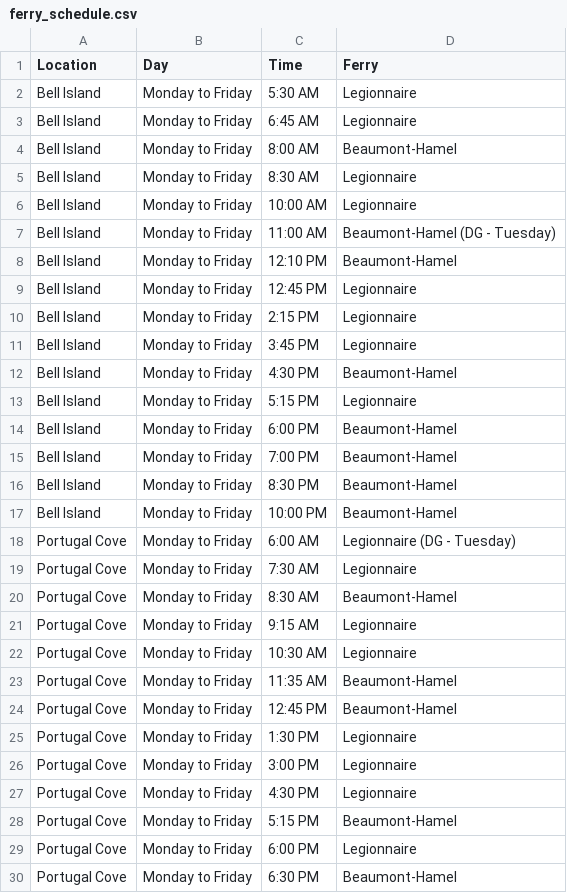
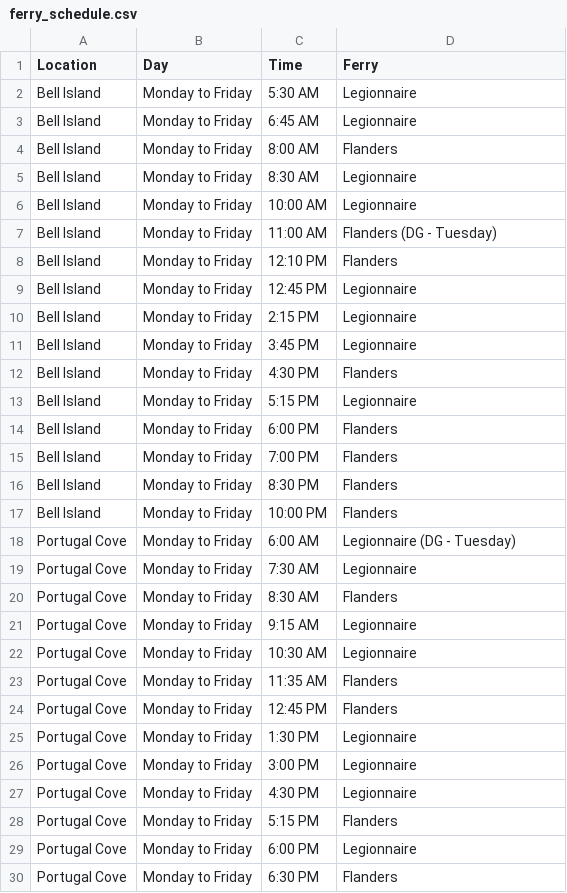
Before and after one commit to stevew83/ferryweather, a CSV file: ferry_schedule.csv, drawn as a sheet; only a part is shown; the diff covers the shown part only.

Commit message:
Update ferry_schedule.csv
Changed Beaumont to Flanders

```diff
--- a/ferry_schedule.csv
+++ b/ferry_schedule.csv
@@ -3,7 +3,7 @@ Bell Island,Monday to Friday,5:30 AM,Legionnaire
 Bell Island,Monday to Friday,6:45 AM,Legionnaire
-Bell Island,Monday to Friday,8:00 AM,Beaumont-Hamel
+Bell Island,Monday to Friday,8:00 AM,Flanders
 Bell Island,Monday to Friday,8:30 AM,Legionnaire
 Bell Island,Monday to Friday,10:00 AM,Legionnaire
-Bell Island,Monday to Friday,11:00 AM,Beaumont-Hamel (DG - Tuesday)
-Bell Island,Monday to Friday,12:10 PM,Beaumont-Hamel
+Bell Island,Monday to Friday,11:00 AM,Flanders (DG - Tuesday)
+Bell Island,Monday to Friday,12:10 PM,Flanders
 Bell Island,Monday to Friday,12:45 PM,Legionnaire
@@ -11,15 +11,15 @@ Bell Island,Monday to Friday,2:15 PM,Legionnaire
 Bell Island,Monday to Friday,3:45 PM,Legionnaire
-Bell Island,Monday to Friday,4:30 PM,Beaumont-Hamel
+Bell Island,Monday to Friday,4:30 PM,Flanders
 Bell Island,Monday to Friday,5:15 PM,Legionnaire
-Bell Island,Monday to Friday,6:00 PM,Beaumont-Hamel
-Bell Island,Monday to Friday,7:00 PM,Beaumont-Hamel
-Bell Island,Monday to Friday,8:30 PM,Beaumont-Hamel
-Bell Island,Monday to Friday,10:00 PM,Beaumont-Hamel
+Bell Island,Monday to Friday,6:00 PM,Flanders
+Bell Island,Monday to Friday,7:00 PM,Flanders
+Bell Island,Monday to Friday,8:30 PM,Flanders
+Bell Island,Monday to Friday,10:00 PM,Flanders
 Portugal Cove,Monday to Friday,6:00 AM,Legionnaire (DG - Tuesday)
 Portugal Cove,Monday to Friday,7:30 AM,Legionnaire
-Portugal Cove,Monday to Friday,8:30 AM,Beaumont-Hamel
+Portugal Cove,Monday to Friday,8:30 AM,Flanders
 Portugal Cove,Monday to Friday,9:15 AM,Legionnaire
 Portugal Cove,Monday to Friday,10:30 AM,Legionnaire
-Portugal Cove,Monday to Friday,11:35 AM,Beaumont-Hamel
-Portugal Cove,Monday to Friday,12:45 PM,Beaumont-Hamel
+Portugal Cove,Monday to Friday,11:35 AM,Flanders
+Portugal Cove,Monday to Friday,12:45 PM,Flanders
 Portugal Cove,Monday to Friday,1:30 PM,Legionnaire
@@ -27,4 +27,4 @@ Portugal Cove,Monday to Friday,3:00 PM,Legionnaire
 Portugal Cove,Monday to Friday,4:30 PM,Legionnaire
-Portugal Cove,Monday to Friday,5:15 PM,Beaumont-Hamel
+Portugal Cove,Monday to Friday,5:15 PM,Flanders
 Portugal Cove,Monday to Friday,6:00 PM,Legionnaire
-Portugal Cove,Monday to Friday,6:30 PM,Beaumont-Hamel
+Portugal Cove,Monday to Friday,6:30 PM,Flanders
```
Also changed, not shown: 34 edited cells elsewhere in this file.
